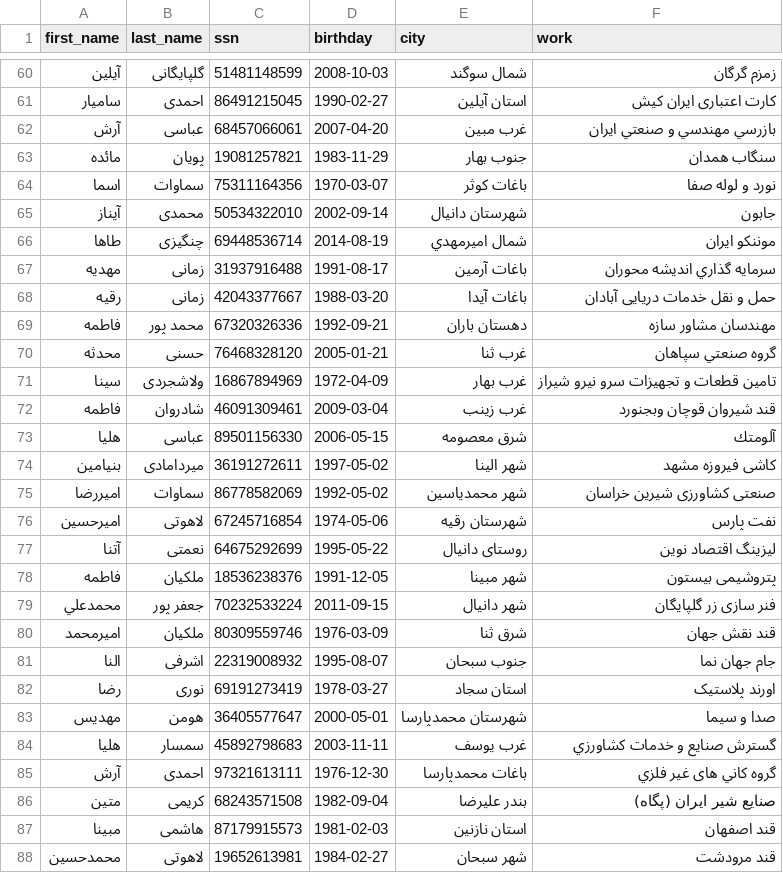
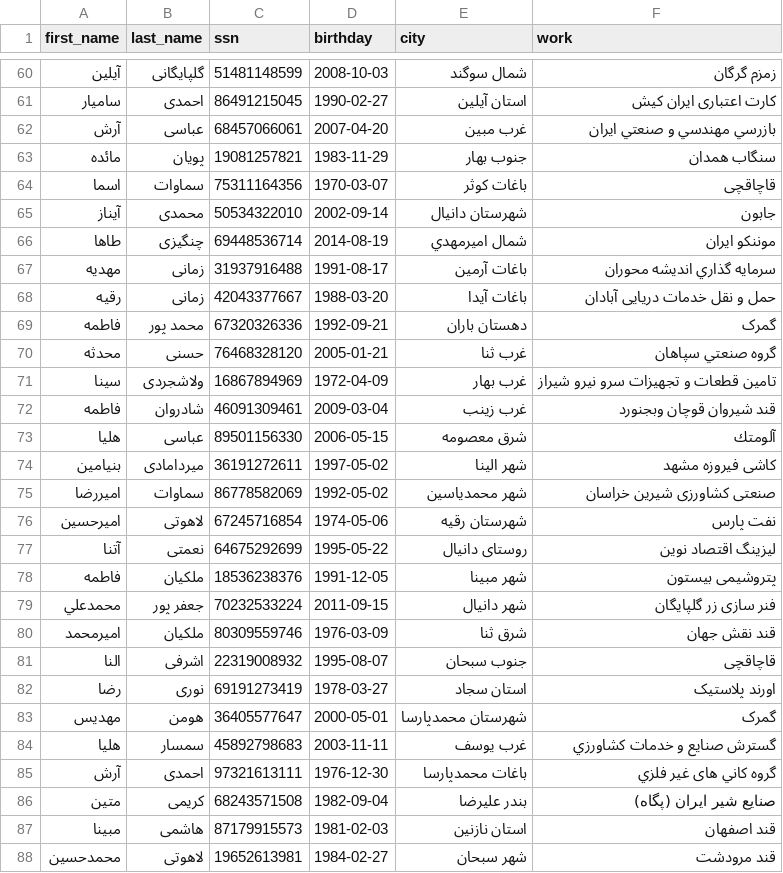
Before and after one commit to amiraliabd/DS_Project, a CSV file: Reader/sample data/people.csv (was sample data/people.csv), drawn as a sheet; only a part is shown, gaps mark what is left out; the diff covers the shown part only.

```diff
--- a/sample data/people.csv
+++ b/Reader/sample data/people.csv
@@ -63,3 +63,3 @@ first_name,last_name,ssn,birthday,city,work
 مائده,پویان,19081257821,1983-11-29,جنوب بهار,سنگاب همدان
-اسما,سماوات,75311164356,1970-03-07,باغات كوثر,نورد و لوله صفا
+اسما,سماوات,75311164356,1970-03-07,باغات كوثر,قاچاقچی
 آیناز,محمدی,50534322010,2002-09-14,شهرستان دانیال,جابون
@@ -68,3 +68,3 @@ first_name,last_name,ssn,birthday,city,work
 رقيه,زمانی,42043377667,1988-03-20,باغات آیدا,حمل و نقل خدمات دریایی آبادان
-فاطمه,محمد پور,67320326336,1992-09-21,دهستان باران,مهندسان مشاور سازه
+فاطمه,محمد پور,67320326336,1992-09-21,دهستان باران,گمرک
 محدثه,حسنی,76468328120,2005-01-21,غرب ثنا,گروه صنعتي سپاهان
@@ -80,5 +80,5 @@ first_name,last_name,ssn,birthday,city,work
 امیرمحمد,ملکیان,80309559746,1976-03-09,شرق ثنا,قند نقش جهان
-النا,اشرفی,22319008932,1995-08-07,جنوب سبحان,جام جهان نما
+النا,اشرفی,22319008932,1995-08-07,جنوب سبحان,قاچاقچی
 رضا,نوری,69191273419,1978-03-27,استان سجاد,اورند پلاستیک
-مهدیس,هومن,36405577647,2000-05-01,شهرستان محمدپارسا,صدا و سیما
+مهدیس,هومن,36405577647,2000-05-01,شهرستان محمدپارسا,گمرک
 هلیا,سمسار,45892798683,2003-11-11,غرب یوسف,گسترش صنايع و خدمات کشاورزي
```
Also changed, not shown: 16 edited cells elsewhere in this file, 20 other files.
